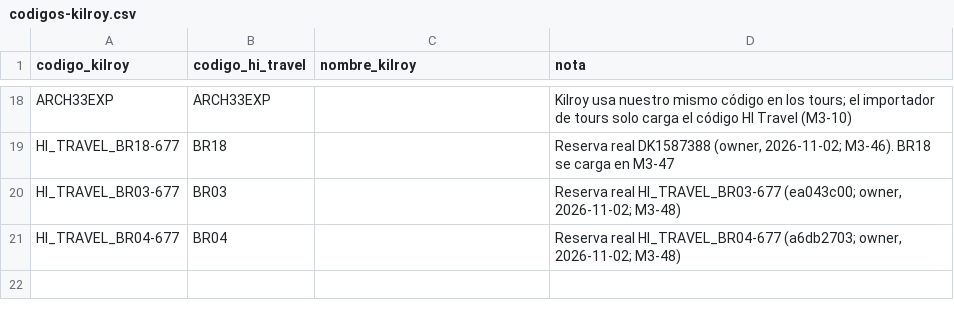
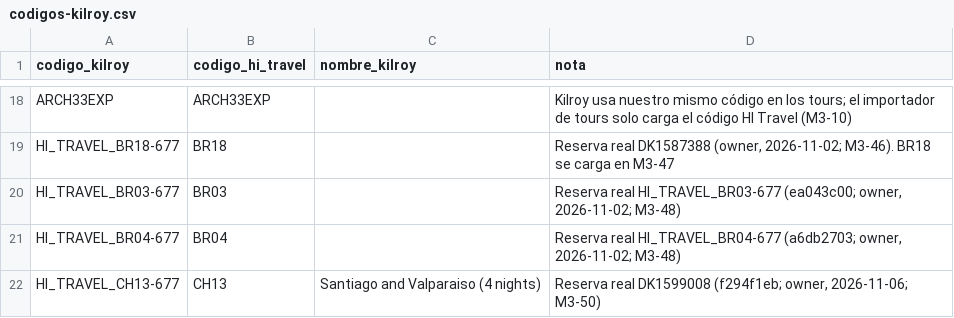
Before and after one commit to cristiancalomarde-dot/Automatizacion, a CSV file: data/codigos-kilroy.csv, drawn as a sheet; only a part is shown, gaps mark what is left out; the diff names each change by its address in the sheet, - before the commit and + after, or states it on an @@ line.

```diff
--- a/data/codigos-kilroy.csv
+++ b/data/codigos-kilroy.csv
+row 22: HI_TRAVEL_CH13-677 | CH13 | Santiago and Valparaiso (4 nights) | Reserva real DK1599008 (f294f1eb; owner, 2026-11-06; M3-50)
```
Also changed, not shown: data/transfers-tour.csv, 5 other files.
